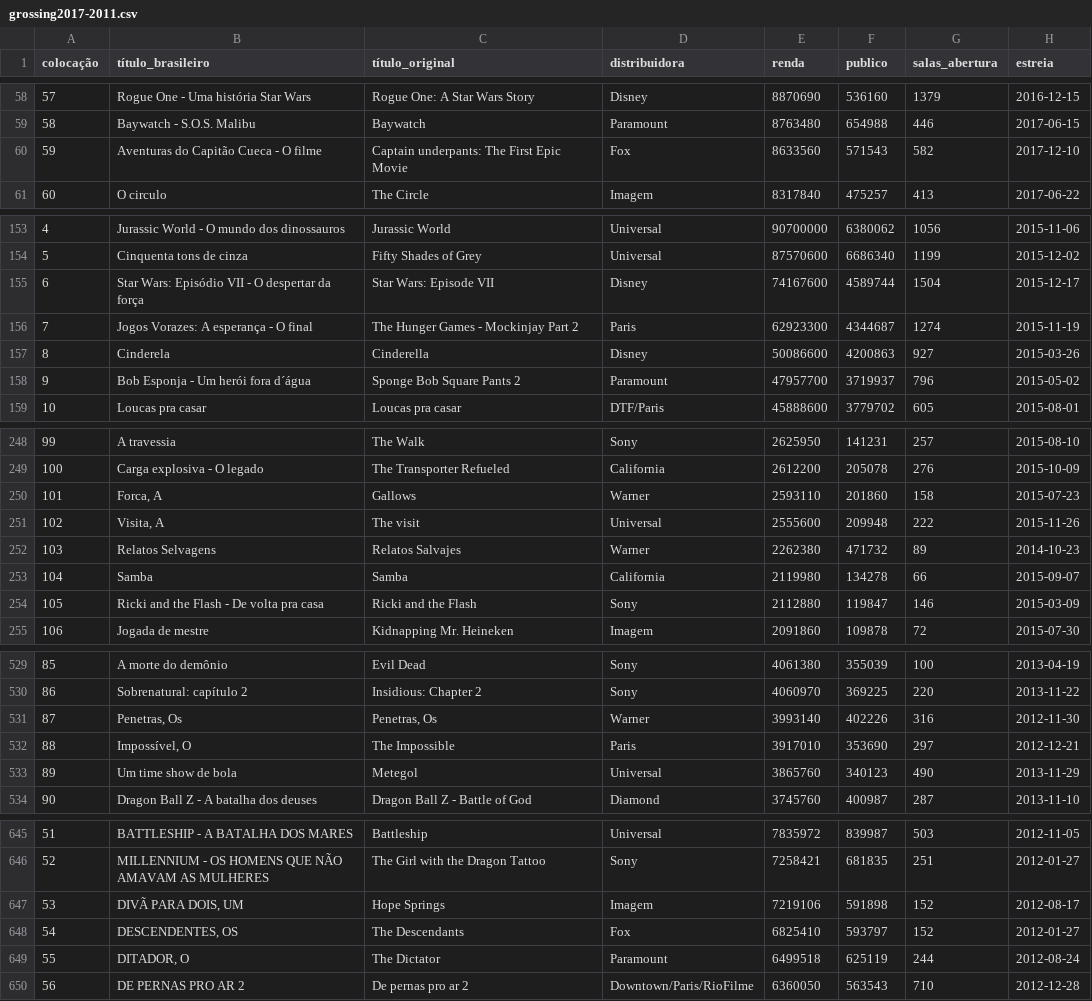
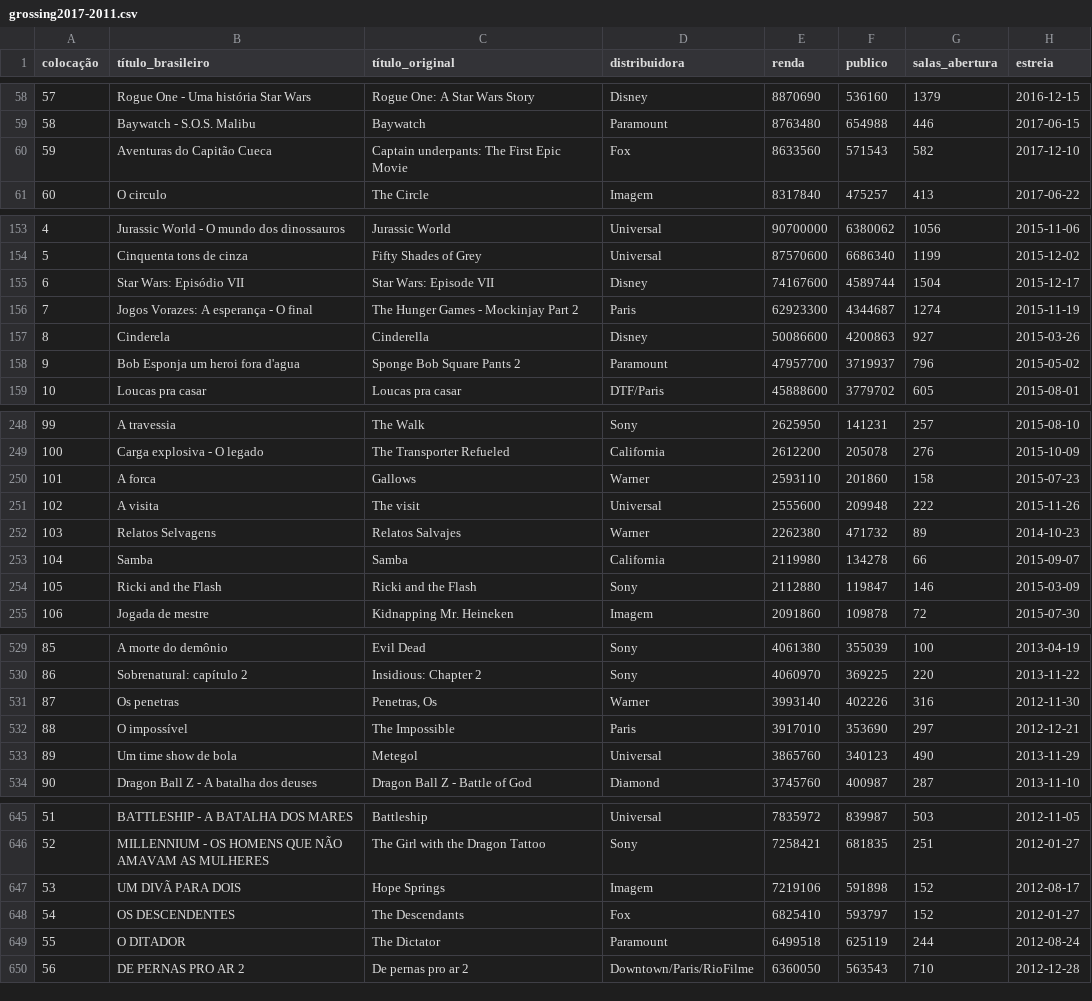
Before and after one commit to Victorrrocha/machine_Learning_to_predict_movies_grossing_in_Brazil, a CSV file: grossing2017-2011.csv, drawn as a sheet; only a part is shown, gaps mark what is left out; the diff covers the shown part only.

Commit message:
Banco de dados atualizado

```diff
--- a/grossing2017-2011.csv
+++ b/grossing2017-2011.csv
@@ -59,3 +59,3 @@
 58,Baywatch - S.O.S. Malibu,Baywatch,Paramount,8763480,654988,446,2017-06-15
-59,Aventuras do Capitão Cueca - O filme,Captain underpants: The First Epic Movie,Fox,8633560,571543,582,2017-12-10
+59,Aventuras do Capitão Cueca,Captain underpants: The First Epic Movie,Fox,8633560,571543,582,2017-12-10
 60,O circulo,The Circle,Imagem,8317840,475257,413,2017-06-22
@@ -154,6 +154,6 @@
 5,Cinquenta tons de cinza,Fifty Shades of Grey,Universal,87570600,6686340,1199,2015-12-02
-6,Star Wars: Episódio VII - O despertar da força,Star Wars: Episode VII,Disney,74167600,4589744,1504,2015-12-17
+6,Star Wars: Episódio VII,Star Wars: Episode VII,Disney,74167600,4589744,1504,2015-12-17
 7,Jogos Vorazes: A esperança - O final,The Hunger Games - Mockinjay Part 2,Paris,62923300,4344687,1274,2015-11-19
 8,Cinderela,Cinderella,Disney,50086600,4200863,927,2015-03-26
-9,Bob Esponja - Um herói fora d´água,Sponge Bob Square Pants 2,Paramount,47957700,3719937,796,2015-05-02
+9,Bob Esponja um heroi fora d'agua,Sponge Bob Square Pants 2,Paramount,47957700,3719937,796,2015-05-02
 10,Loucas pra casar,Loucas pra casar,DTF/Paris,45888600,3779702,605,2015-08-01
@@ -249,7 +249,7 @@
 100,Carga explosiva - O legado,The Transporter Refueled,California,2612200,205078,276,2015-10-09
-101,"Forca, A",Gallows,Warner,2593110,201860,158,2015-07-23
-102,"Visita, A",The visit,Universal,2555600,209948,222,2015-11-26
+101,A forca,Gallows,Warner,2593110,201860,158,2015-07-23
+102,A visita,The visit,Universal,2555600,209948,222,2015-11-26
 103,Relatos Selvagens,Relatos Salvajes,Warner,2262380,471732,89,2014-10-23
 104,Samba,Samba,California,2119980,134278,66,2015-09-07
-105,Ricki and the Flash - De volta pra casa,Ricki and the Flash,Sony,2112880,119847,146,2015-03-09
+105,Ricki and the Flash,Ricki and the Flash,Sony,2112880,119847,146,2015-03-09
 106,Jogada de mestre,Kidnapping Mr. Heineken,Imagem,2091860,109878,72,2015-07-30
@@ -530,4 +530,4 @@
 86,Sobrenatural: capítulo 2,Insidious: Chapter 2,Sony,4060970,369225,220,2013-11-22
-87,"Penetras, Os","Penetras, Os",Warner,3993140,402226,316,2012-11-30
-88,"Impossível, O",The Impossible,Paris,3917010,353690,297,2012-12-21
+87,Os penetras,"Penetras, Os",Warner,3993140,402226,316,2012-11-30
+88,O impossível,The Impossible,Paris,3917010,353690,297,2012-12-21
 89,Um time show de bola,Metegol,Universal,3865760,340123,490,2013-11-29
@@ -646,5 +646,5 @@
 52,MILLENNIUM - OS HOMENS QUE NÃO AMAVAM AS MULHERES,The Girl with the Dragon Tattoo,Sony,7258421,681835,251,2012-01-27
-53,"DIVÃ PARA DOIS, UM",Hope Springs,Imagem,7219106,591898,152,2012-08-17
-54,"DESCENDENTES, OS",The Descendants,Fox,6825410,593797,152,2012-01-27
-55,"DITADOR, O",The Dictator,Paramount,6499518,625119,244,2012-08-24
+53,UM DIVÃ PARA DOIS,Hope Springs,Imagem,7219106,591898,152,2012-08-17
+54,OS DESCENDENTES,The Descendants,Fox,6825410,593797,152,2012-01-27
+55,O DITADOR,The Dictator,Paramount,6499518,625119,244,2012-08-24
 56,DE PERNAS PRO AR 2,De pernas pro ar 2,Downtown/Paris/RioFilme,6360050,563543,710,2012-12-28
```
Also changed, not shown: 16 edited cells elsewhere in this file.
